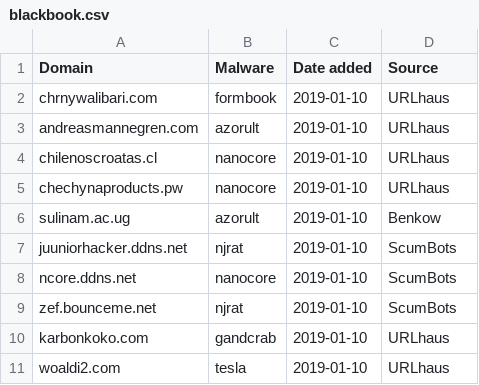
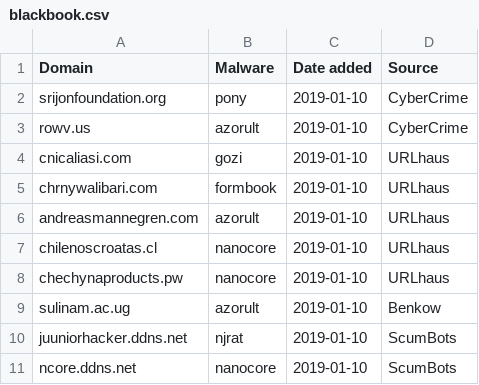
Before and after one commit to stamparm/blackbook, a CSV file: blackbook.csv, drawn as a sheet; only a part is shown; the shorter side is filled out with more unchanged rows.

Commit message:
Automatic update

```diff
--- a/blackbook.csv
+++ b/blackbook.csv
@@ -1,2 +1,5 @@
 Domain,Malware,Date added,Source
+srijonfoundation.org,pony,2019-01-10,CyberCrime
+rowv.us,azorult,2019-01-10,CyberCrime
+cnicaliasi.com,gozi,2019-01-10,URLhaus
 chrnywalibari.com,formbook,2019-01-10,URLhaus
```
